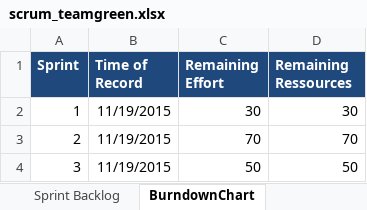
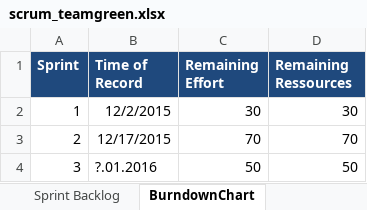
Before and after one commit to sarahmele/ch.bfh.btx8081.w2015.green, an Excel workbook: doc/task10/scrum_teamgreen.xlsx, sheet BurndownChart, drawn as a sheet; values as stored, in another font and other column widths than the file's, no borders; the diff names each change by its address in the sheet, - before the commit and + after, or states it on an @@ line.

```diff
--- a/doc/task10/scrum_teamgreen.xlsx (sheet BurndownChart)
+++ b/doc/task10/scrum_teamgreen.xlsx (sheet BurndownChart)
-B2 (Time of Record): 11/19/2015
+B2 (Time of Record): 12/2/2015
-B3 (Time of Record): 11/19/2015
+B3 (Time of Record): 12/17/2015
-B4 (Time of Record): 11/19/2015
+B4 (Time of Record): ?.01.2016
```
Also changed, not shown: sheet Sprint Backlog, sheet Product Backlog.
